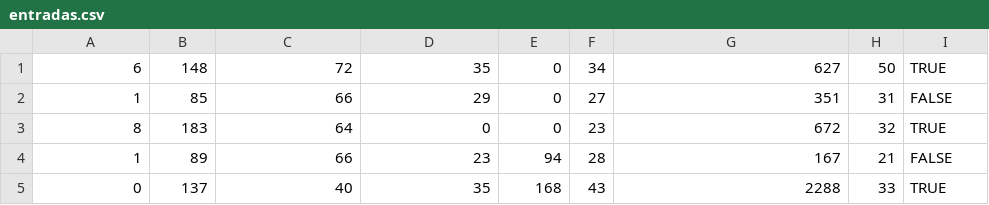
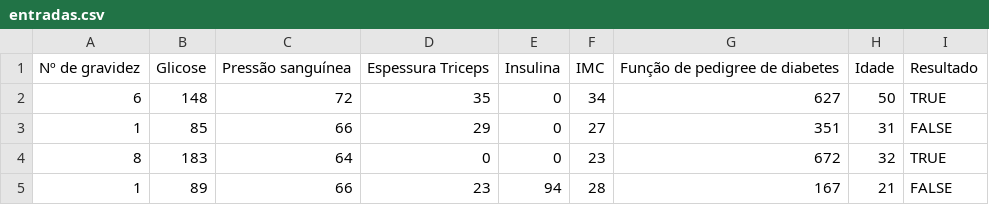
Before and after one commit to vitorquezada/pj-sist-embarcados-2019, a CSV file: entradas.csv, drawn as a sheet; only a part is shown; the shorter side is filled out with more unchanged rows; the diff names each change by its address in the sheet, - before the commit and + after, or states it on an @@ line.

Commit message:
Ajuste no separados da planilha de entradas

```diff
--- a/entradas.csv
+++ b/entradas.csv
+row 1: Nº de gravidez | Glicose | Pressão sanguínea | Espessura Triceps | Insulina | IMC | Função de pedigree de diabetes | Idade | Resultado
```
